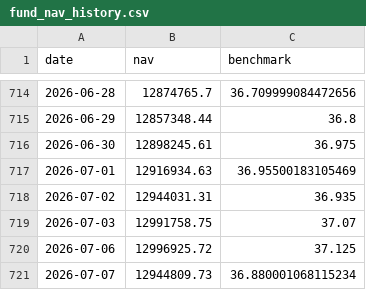
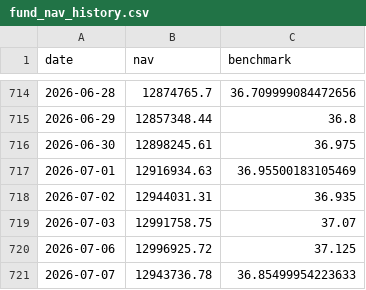
Before and after one commit to Sbirrondi/sfc-portfolio-tracker, a CSV file: data/fund_nav_history.csv, drawn as a sheet; only a part is shown, gaps mark what is left out.

```diff
--- a/data/fund_nav_history.csv
+++ b/data/fund_nav_history.csv
@@ -720,2 +720,2 @@ date,nav,benchmark
 2026-07-06,12996925.72,37.125
-2026-07-07,12944809.73,36.880001068115234
+2026-07-07,12943736.78,36.85499954223633
```
Also changed, not shown: data/fund_positions.csv, 2 other files.
